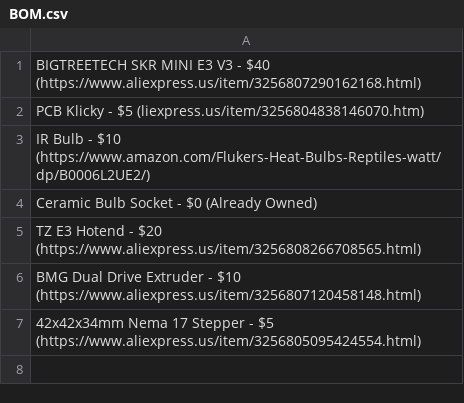
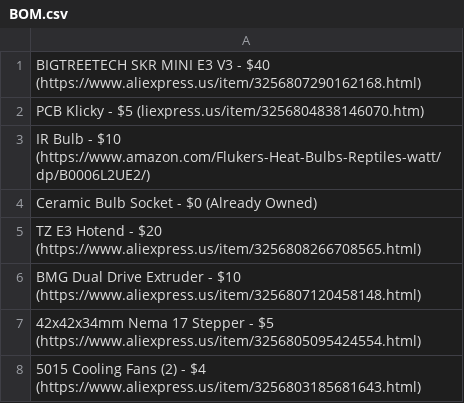
Before and after one commit to Firestorm108/Crucible, a CSV file: BOM.csv, drawn as a sheet.

Commit message:
Update BOM.csv

```diff
--- a/BOM.csv
+++ b/BOM.csv
@@ -7 +7,2 @@ BMG Dual Drive Extruder - $10 (https://www.aliexpress.us/item/3256807120458148.h
 42x42x34mm Nema 17 Stepper - $5 (https://www.aliexpress.us/item/3256805095424554.html)
+5015 Cooling Fans (2) - $4 (https://www.aliexpress.us/item/3256803185681643.html)
```
